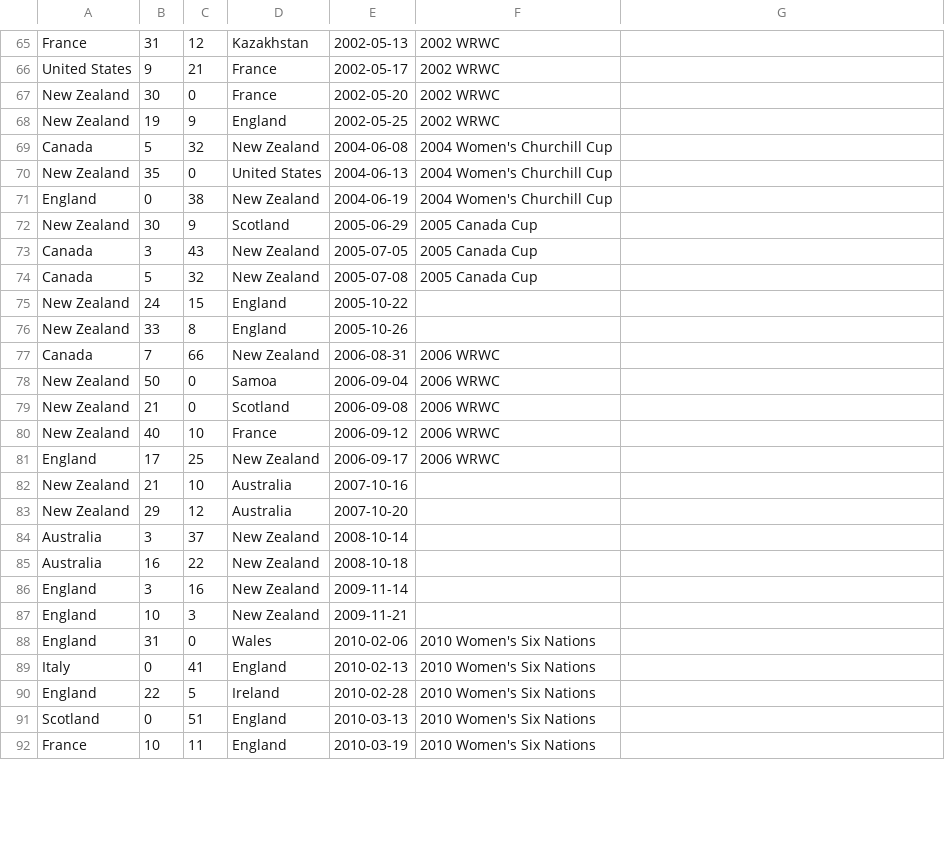
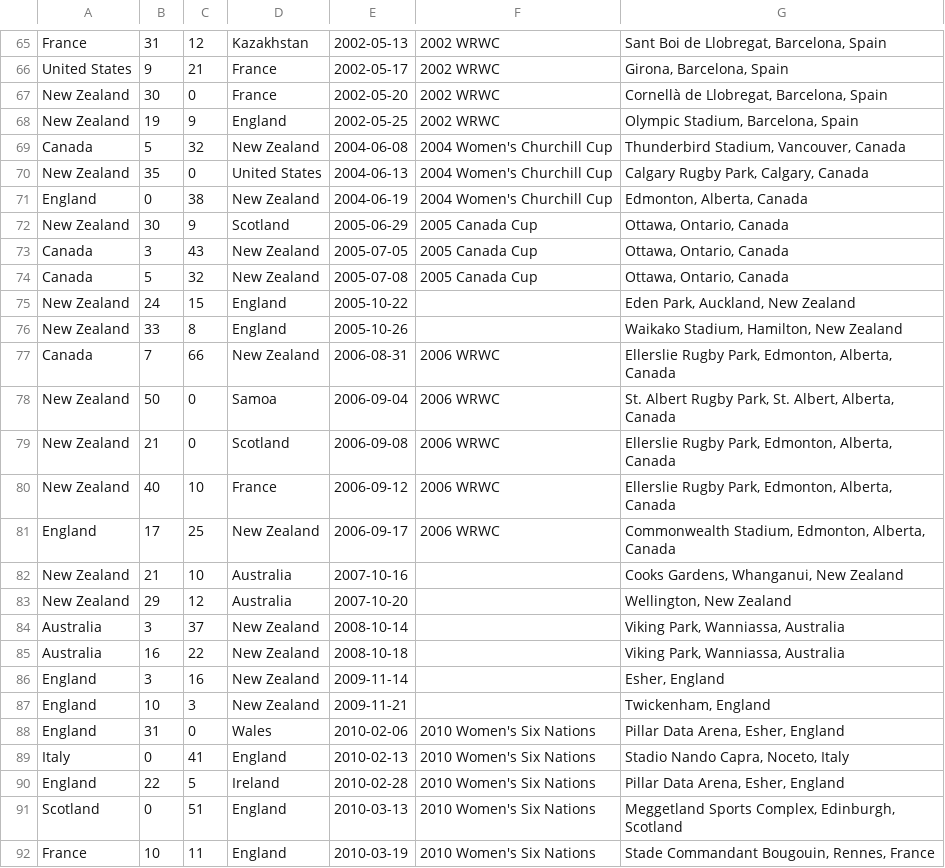
Before and after one commit to mattgrande/utrecht-shield, a CSV file: matches.csv, drawn as a sheet; only a part is shown, gaps mark what is left out; the diff covers the shown part only; the diff names each change by its address in the sheet, - before the commit and + after, or states it on an @@ line.

```diff
--- a/matches.csv
+++ b/matches.csv
-G65: (empty)
+G65: Sant Boi de Llobregat, Barcelona, Spain
-G66: (empty)
+G66: Girona, Barcelona, Spain
-G67: (empty)
+G67: Cornellà de Llobregat, Barcelona, Spain
-G68: (empty)
+G68: Olympic Stadium, Barcelona, Spain
-G69: (empty)
+G69: Thunderbird Stadium, Vancouver, Canada
-G70: (empty)
+G70: Calgary Rugby Park, Calgary, Canada
-G71: (empty)
+G71: Edmonton, Alberta, Canada
-G72:G74: (empty)
+G72:G74: Ottawa, Ontario, Canada
-G75: (empty)
+G75: Eden Park, Auckland, New Zealand
-G76: (empty)
+G76: Waikako Stadium, Hamilton, New Zealand
-G77: (empty)
+G77: Ellerslie Rugby Park, Edmonton, Alberta, Canada
-G78: (empty)
+G78: St. Albert Rugby Park, St. Albert, Alberta, Canada
-G79:G80: (empty)
+G79:G80: Ellerslie Rugby Park, Edmonton, Alberta, Canada
-G81: (empty)
+G81: Commonwealth Stadium, Edmonton, Alberta, Canada
-G82: (empty)
+G82: Cooks Gardens, Whanganui, New Zealand
-G83: (empty)
+G83: Wellington, New Zealand
-G84:G85: (empty)
+G84:G85: Viking Park, Wanniassa, Australia
-G86: (empty)
+G86: Esher, England
-G87: (empty)
+G87: Twickenham, England
-G88: (empty)
+G88: Pillar Data Arena, Esher, England
-G89: (empty)
+G89: Stadio Nando Capra, Noceto, Italy
-G90: (empty)
+G90: Pillar Data Arena, Esher, England
-G91: (empty)
+G91: Meggetland Sports Complex, Edinburgh, Scotland
-G92: (empty)
+G92: Stade Commandant Bougouin, Rennes, France
```
Also changed, not shown: 61 edited cells elsewhere in this file.
